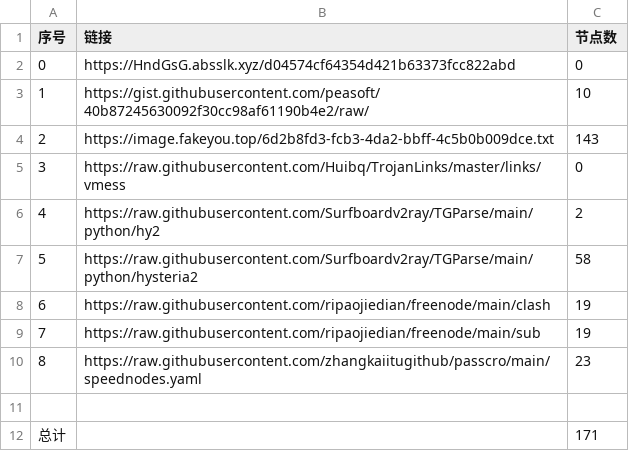
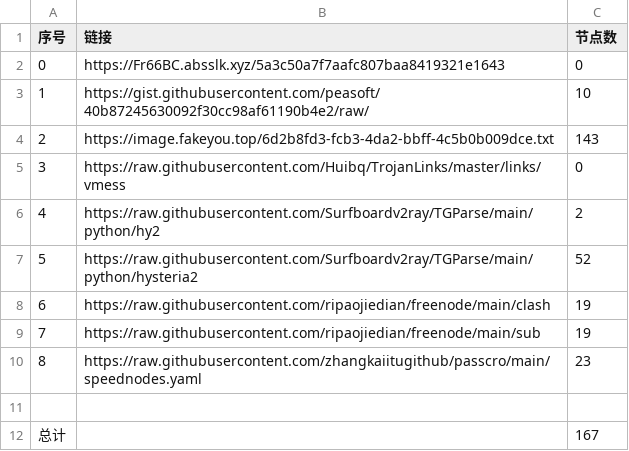
Before and after one commit to dqt081228OHVGFY/NoMoreWalls, a CSV file: list_result.csv, drawn as a sheet.

```diff
--- a/list_result.csv
+++ b/list_result.csv
@@ -1,3 +1,3 @@
 序号,链接,节点数
-0,https://HndGsG.absslk.xyz/d04574cf64354d421b63373fcc822abd,0
+0,https://Fr66BC.absslk.xyz/5a3c50a7f7aafc807baa8419321e1643,0
 1,https://gist.githubusercontent.com/peasoft/40b87245630092f30cc98af61190b4e2/raw/,10
@@ -6,3 +6,3 @@
 4,https://raw.githubusercontent.com/Surfboardv2ray/TGParse/main/python/hy2,2
-5,https://raw.githubusercontent.com/Surfboardv2ray/TGParse/main/python/hysteria2,58
+5,https://raw.githubusercontent.com/Surfboardv2ray/TGParse/main/python/hysteria2,52
 6,https://raw.githubusercontent.com/ripaojiedian/freenode/main/clash,19
@@ -11,2 +11,2 @@
 
-总计,,171
+总计,,167
```
Also changed, not shown: 7 other files.
